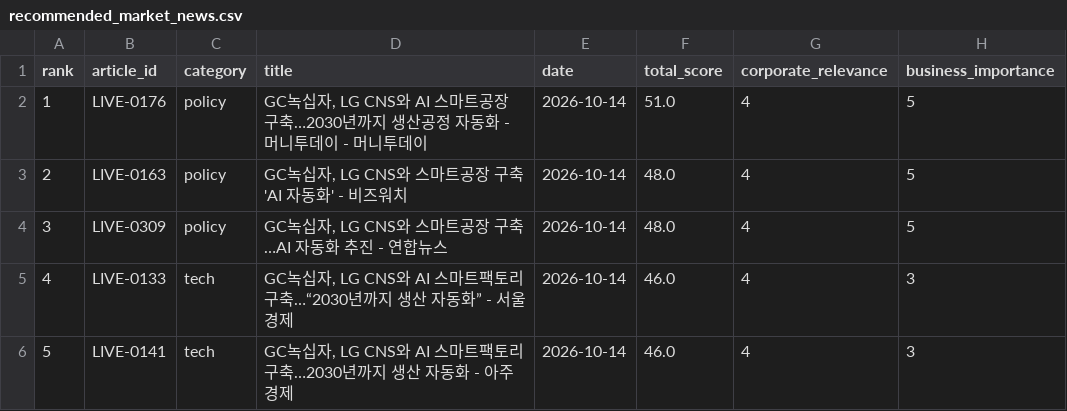
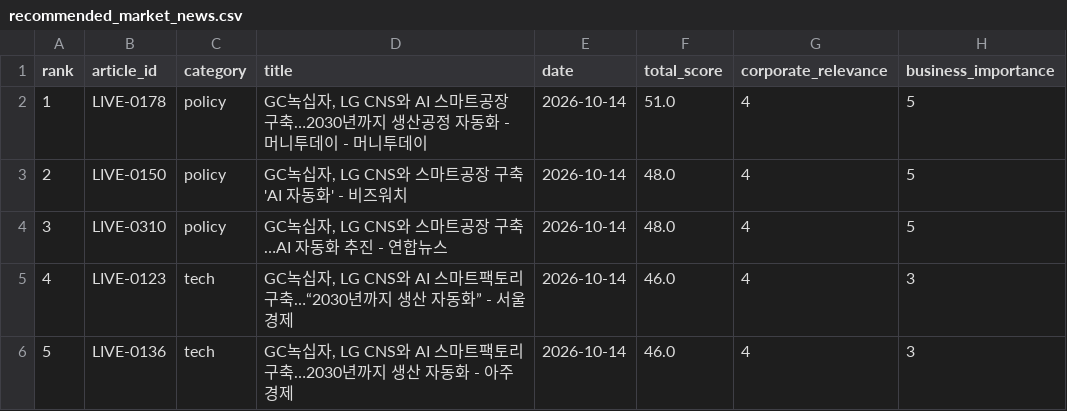
Before and after one commit to yemoyang9-a11y/project1-market-agent, a CSV file: data/processed/recommended_market_news.csv, drawn as a sheet; only a part is shown; the diff covers the shown part only; the diff names each change by its address in the sheet, - before the commit and + after, or states it on an @@ line.

```diff
--- a/data/processed/recommended_market_news.csv
+++ b/data/processed/recommended_market_news.csv
-B2 (article_id): LIVE-0176
+B2 (article_id): LIVE-0178
-B3 (article_id): LIVE-0163
+B3 (article_id): LIVE-0150
-B4 (article_id): LIVE-0309
+B4 (article_id): LIVE-0310
-B5 (article_id): LIVE-0133
+B5 (article_id): LIVE-0123
-B6 (article_id): LIVE-0141
+B6 (article_id): LIVE-0136
```
Also changed, not shown: 119 edited cells elsewhere in this file, 4 other files.
